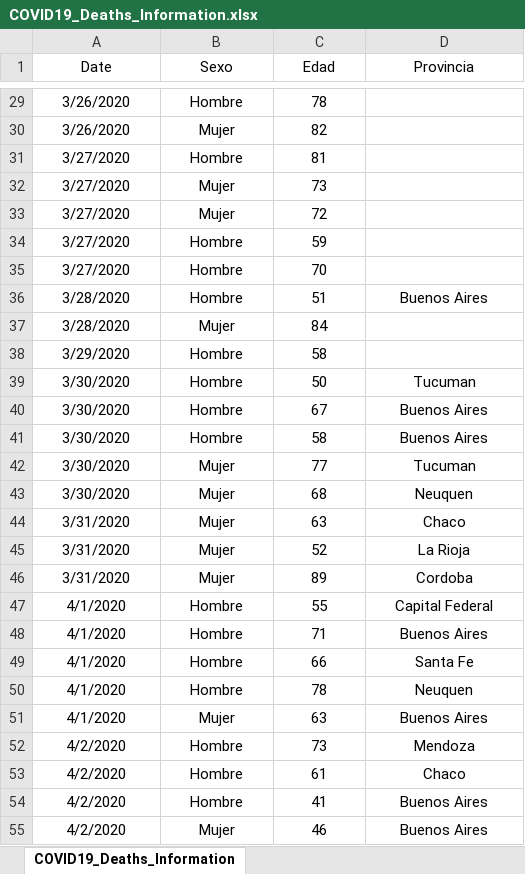
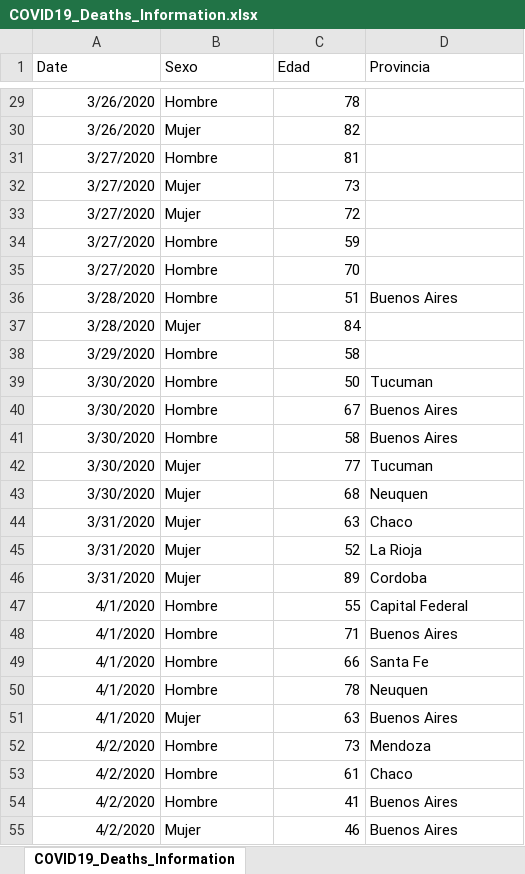
Before and after one commit to Wolffoner/COVID19_Argentina, an Excel workbook: COVID19-Argentina/Data_XLSX/COVID19_Deaths_Information.xlsx, sheet COVID19_Deaths_Information, drawn as a sheet; only a part is shown, gaps mark what is left out; values as stored, in another font and other column widths than the file's, no borders; the diff covers the shown part only; the diff names each change by its address in the sheet, - before the commit and + after, or states it on an @@ line.

```diff
--- a/COVID19-Argentina/Data_XLSX/COVID19_Deaths_Information.xlsx (sheet COVID19_Deaths_Information)
+++ b/COVID19-Argentina/Data_XLSX/COVID19_Deaths_Information.xlsx (sheet COVID19_Deaths_Information)
-A1:D1 alignment: center
+A1:D1 alignment: left
-A29:A55 alignment: center
+A29:A55 alignment: right
-B29:B55 alignment: center
+B29:B55 alignment: left
-C29:C55 alignment: center
+C29:C55 alignment: right
-D36 alignment: center
+D36 alignment: left
-D39:D55 alignment: center
+D39:D55 alignment: left
```
Also changed, not shown: 6 added rows and cell formats elsewhere in this sheet, COVID19-Argentina/Data_XLSX/COVID19_Confirmed.xlsx, COVID19-Argentina/Data_XLSX/COVID19_Deaths.xlsx, 7 other files.
